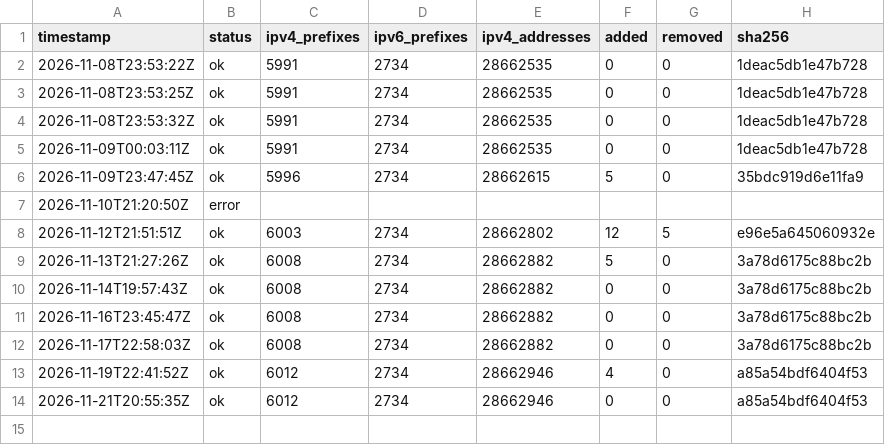
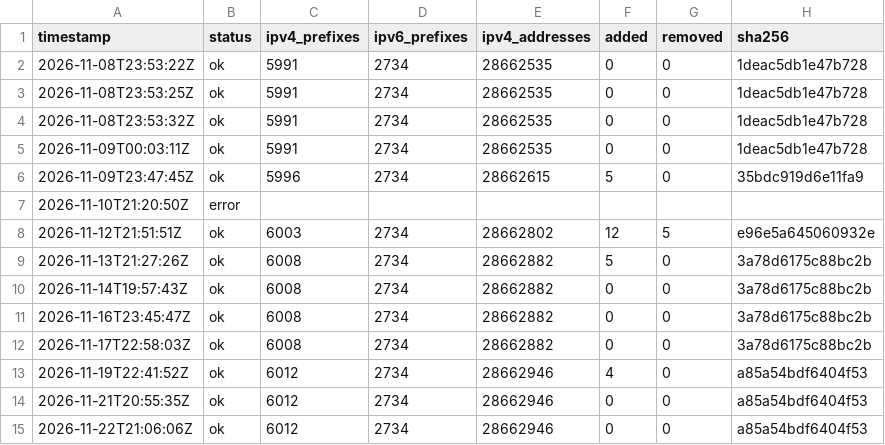
Before and after one commit to lucorellana1337/cloud-ip-ranges-infra, a CSV file: data/github/history.csv, drawn as a sheet; the diff names each change by its address in the sheet, - before the commit and + after, or states it on an @@ line.

Commit message:
data(github): snapshot 2026-11-22

```diff
--- a/data/github/history.csv
+++ b/data/github/history.csv
+row 15: 2026-11-22T21:06:06Z | ok | 6012 | 2734 | 28662946 | 0 | 0 | a85a54bdf6404f53
```
Also changed, not shown: 1 other file.
